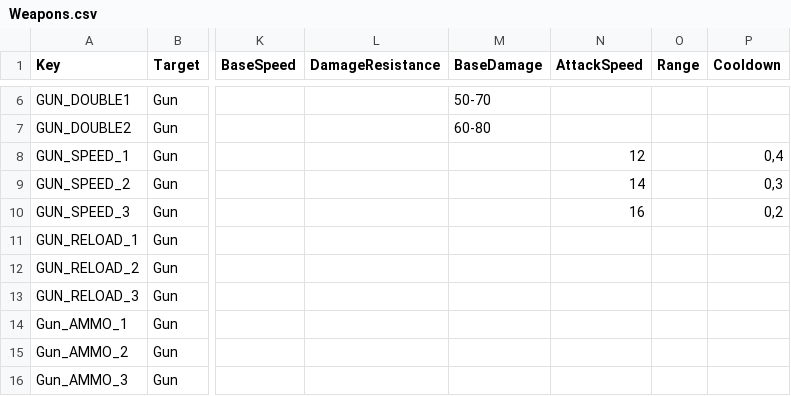
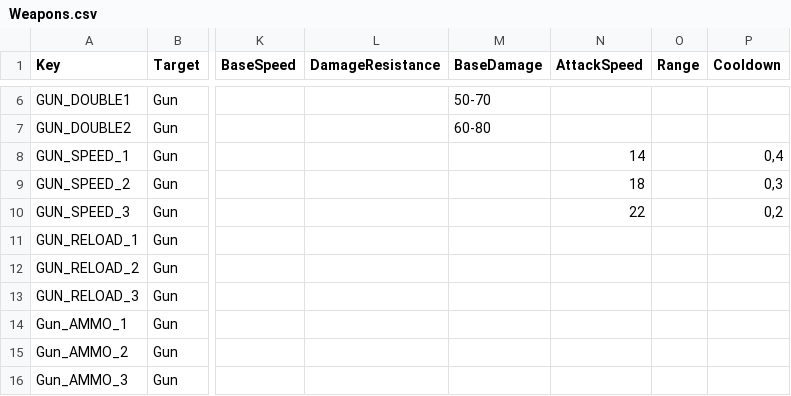
Before and after one commit to XavierClavel/SpaceSurvivorOrbital, a CSV file: Assets/Data/Upgrades/Weapons.csv, drawn as a sheet; only a part is shown, gaps mark what is left out; the diff names each change by its address in the sheet, - before the commit and + after, or states it on an @@ line.

```diff
--- a/Assets/Data/Upgrades/Weapons.csv
+++ b/Assets/Data/Upgrades/Weapons.csv
-N8 (AttackSpeed): 12
+N8 (AttackSpeed): 14
-N9 (AttackSpeed): 14
+N9 (AttackSpeed): 18
-N10 (AttackSpeed): 16
+N10 (AttackSpeed): 22
```
Also changed, not shown: 1 other file.
